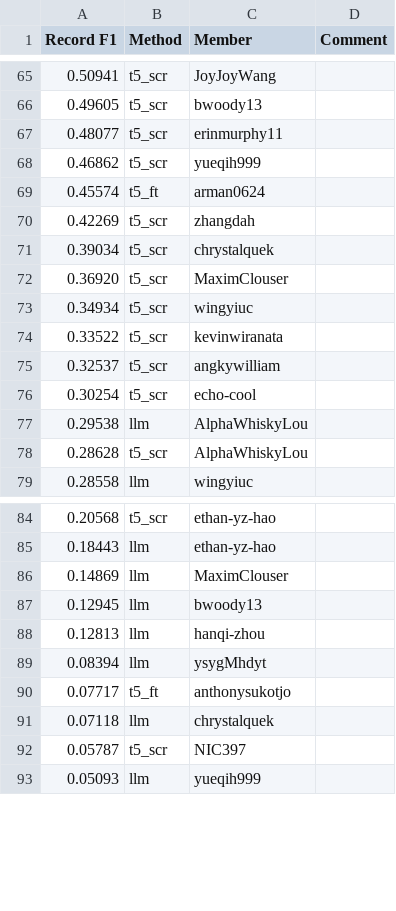
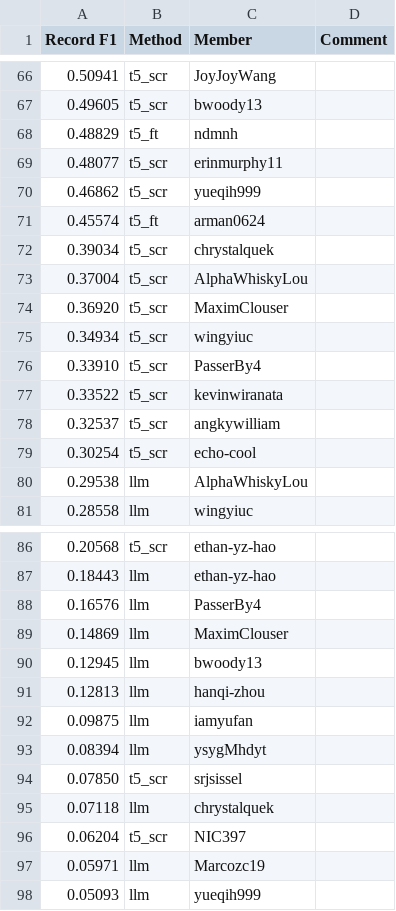
Before and after one commit to cornell-cs5740-sp24/leaderboards, a CSV file: a4/leaderboard_a4.csv, drawn as a sheet; only a part is shown, gaps mark what is left out; removed rows and columns are numbered as before the commit, all else as after; the diff covers the shown part only; the diff names each change by its address in the sheet, - before the commit and + after, or states it on an @@ line.

Commit message:
Leaderboard Update

```diff
--- a/a4/leaderboard_a4.csv
+++ b/a4/leaderboard_a4.csv
+row 68: 0.48829 | t5_ft | ndmnh
-row 70: 0.42269 | t5_scr | zhangdah
+row 73: 0.37004 | t5_scr | AlphaWhiskyLou
+row 76: 0.33910 | t5_scr | PasserBy4
-row 78: 0.28628 | t5_scr | AlphaWhiskyLou
+row 88: 0.16576 | llm | PasserBy4
+row 92: 0.09875 | llm | iamyufan
-row 90: 0.07717 | t5_ft | anthonysukotjo
+row 94: 0.07850 | t5_scr | srjsissel
-A96 (Record F1): 0.05787
+A96 (Record F1): 0.06204
+row 97: 0.05971 | llm | Marcozc19
```
Also changed, not shown: 2 added rows, 6 removed rows and 1 edited cell elsewhere in this file.
